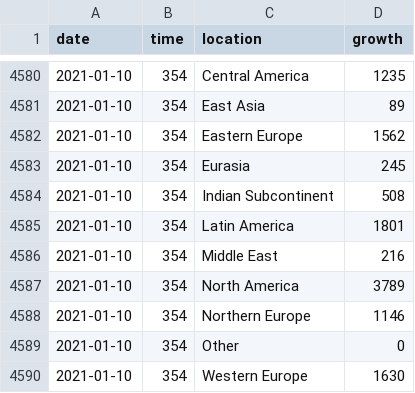
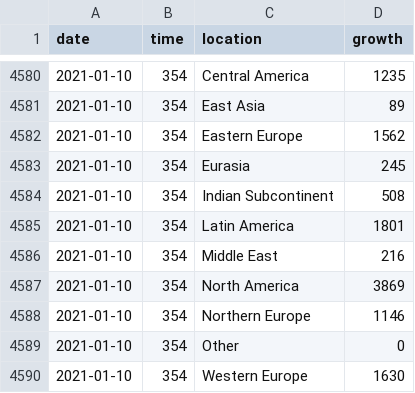
Before and after one commit to robhanssen/covid19-v2, a CSV file: data/covid-continents-deathsgrowth.csv, drawn as a sheet; only a part is shown, gaps mark what is left out.

```diff
--- a/data/covid-continents-deathsgrowth.csv
+++ b/data/covid-continents-deathsgrowth.csv
@@ -4586,3 +4586,3 @@ date,time,location,growth
 2021-01-10,354,Middle East,216
-2021-01-10,354,North America,3789
+2021-01-10,354,North America,3869
 2021-01-10,354,Northern Europe,1146
```
Also changed, not shown: data/covid-continents-deaths.csv, data/covid-continents-spread.csv, 31 other files.
